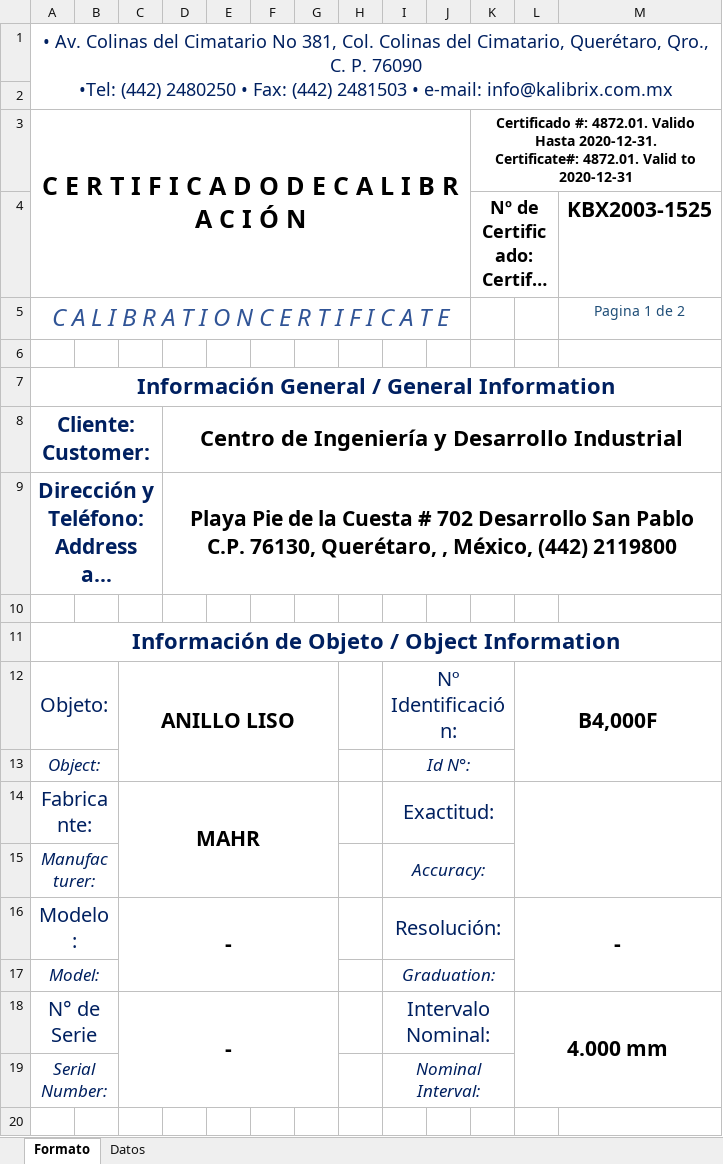
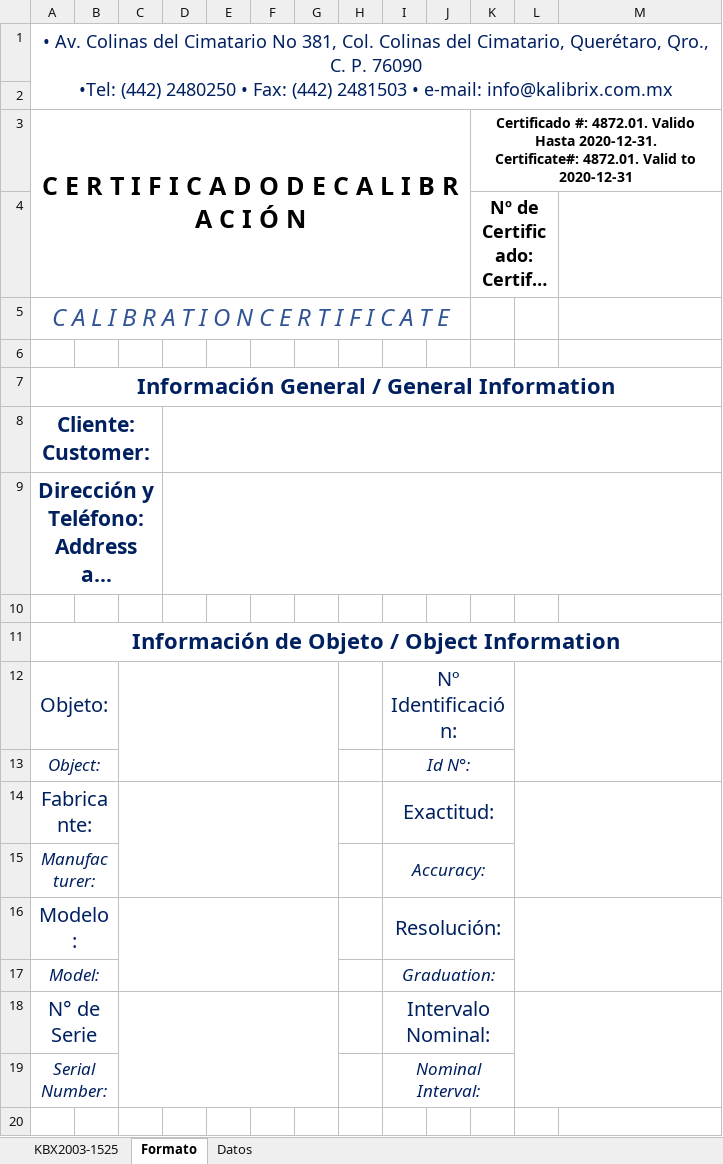
Before and after one commit to hocht/Kalibrix, an Excel workbook: GenerarCertificado.xlsm, sheet Formato, drawn as a sheet; only a part is shown; long unchanged cells end in …; values as stored, in another font and other column widths than the file's, no borders; charts and pictures not drawn; the diff covers the shown part only; the diff names each change by its address in the sheet, - before the commit and + after, or states it on an @@ line.

```diff
--- a/GenerarCertificado.xlsm (sheet Formato)
+++ b/GenerarCertificado.xlsm (sheet Formato)
+sheet tab: KBX2003-1525
-M4: KBX2003-1525
+M4: (empty)
-M5: Pagina 1 de 2
+M5: (empty)
-D8: Centro de Ingeniería y Desarrollo Industrial
+D8: (empty)
-D9: Playa Pie de la Cuesta # 702 Desarrollo San Pablo C.P. 76130, Querétaro, , México, (442) 2119800
+D9: (empty)
-C12: ANILLO LISO
+C12: (empty)
-L12: B4,000F
+L12: (empty)
-C14: MAHR
+C14: (empty)
-C16: -
+C16: (empty)
-L16: -
+L16: (empty)
-C18: -
+C18: (empty)
-L18: 4.000 mm
+L18: (empty)
```
Also changed, not shown: 6 added rows, 12 removed rows, 14 edited cells and merged cells elsewhere in this sheet, charts or pictures.
